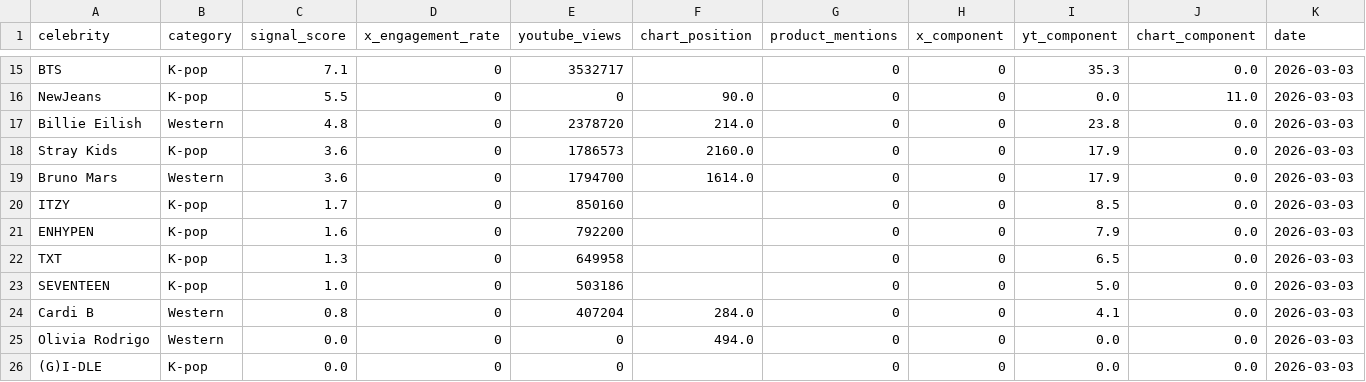
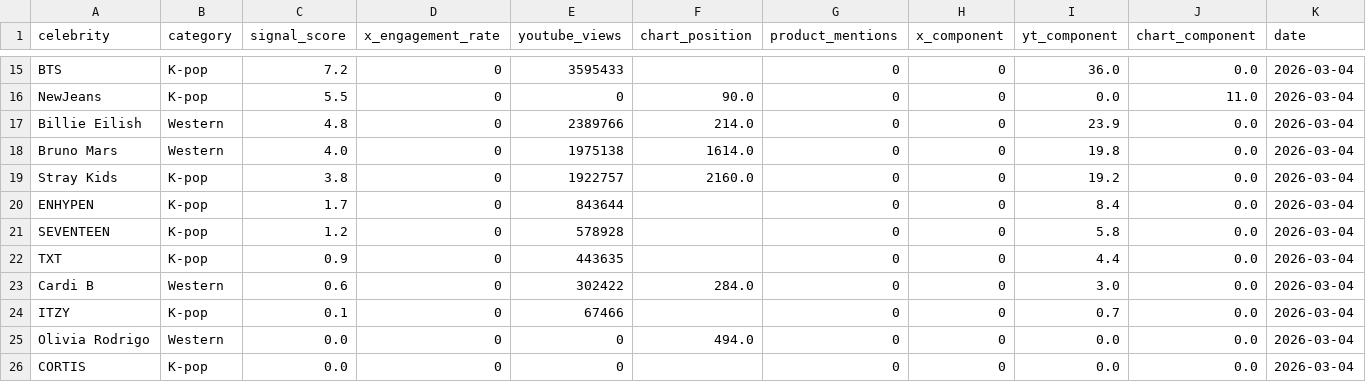
Before and after one commit to helloemzy/fandom-tracker, a CSV file: data/rankings.csv, drawn as a sheet; only a part is shown, gaps mark what is left out; removed rows and columns are numbered as before the commit, all else as after; the diff covers the shown part only; the diff names each change by its address in the sheet, - before the commit and + after, or states it on an @@ line.

```diff
--- a/data/rankings.csv
+++ b/data/rankings.csv
-C15 (signal_score): 7.1
+C15 (signal_score): 7.2
-E15 (youtube_views): 3532717
+E15 (youtube_views): 3595433
-I15 (yt_component): 35.3
+I15 (yt_component): 36.0
-K15:K17 (date): 2026-03-03
+K15:K17 (date): 2026-03-04
-E17 (youtube_views): 2378720
+E17 (youtube_views): 2389766
-I17 (yt_component): 23.8
+I17 (yt_component): 23.9
-row 18: Stray Kids | K-pop | 3.6 | 0 | 1786573 | 2160.0 | 0 | 0 | 17.9 | 0.0 | 2026-03-03
-C18 (signal_score): 3.6
+C18 (signal_score): 4.0
-E18 (youtube_views): 1794700
+E18 (youtube_views): 1975138
-I18 (yt_component): 17.9
+I18 (yt_component): 19.8
-K18:K20 (date): 2026-03-03
+K18:K20 (date): 2026-03-04
-A19 (celebrity): ITZY
+A19 (celebrity): Stray Kids
-C19 (signal_score): 1.7
+C19 (signal_score): 3.8
-E19 (youtube_views): 850160
+E19 (youtube_views): 1922757
-F19 (chart_position): (empty)
+F19 (chart_position): 2160.0
-I19 (yt_component): 8.5
+I19 (yt_component): 19.2
-C20 (signal_score): 1.6
+C20 (signal_score): 1.7
-E20 (youtube_views): 792200
+E20 (youtube_views): 843644
-I20 (yt_component): 7.9
+I20 (yt_component): 8.4
-row 22: TXT | K-pop | 1.3 | 0 | 649958 |  | 0 | 0 | 6.5 | 0.0 | 2026-03-03
-C21 (signal_score): 1.0
+C21 (signal_score): 1.2
-E21 (youtube_views): 503186
+E21 (youtube_views): 578928
-I21 (yt_component): 5.0
+I21 (yt_component): 5.8
-K21 (date): 2026-03-03
+K21 (date): 2026-03-04
+row 22: TXT | K-pop | 0.9 | 0 | 443635 |  | 0 | 0 | 4.4 | 0.0 | 2026-03-04
-C23 (signal_score): 0.8
+C23 (signal_score): 0.6
-E23 (youtube_views): 407204
+E23 (youtube_views): 302422
-I23 (yt_component): 4.1
+I23 (yt_component): 3.0
-K23 (date): 2026-03-03
+K23 (date): 2026-03-04
+row 24: ITZY | K-pop | 0.1 | 0 | 67466 |  | 0 | 0 | 0.7 | 0.0 | 2026-03-04
-K25:K26 (date): 2026-03-03
+K25:K26 (date): 2026-03-04
-A26 (celebrity): (G)I-DLE
+A26 (celebrity): CORTIS
```
Also changed, not shown: 3 added rows, 3 removed rows and 42 edited cells elsewhere in this file, data/youtube_data.csv.
